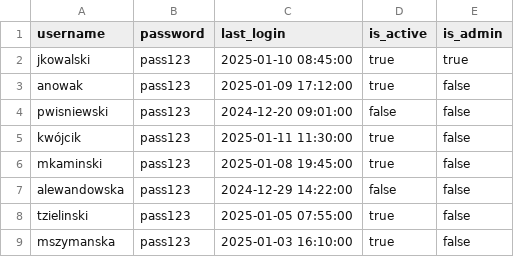
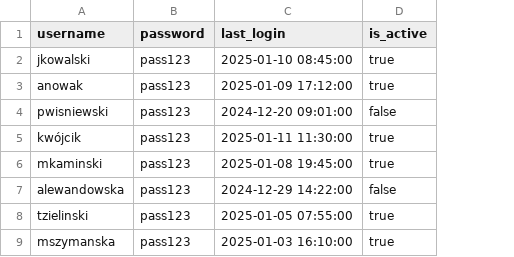
Before and after one commit to wilkdaniel03/2025_TABTELE_S6_WILK, a CSV file: auth/user.csv, drawn as a sheet; only a part is shown; the diff names each change by its address in the sheet, - before the commit and + after, or states it on an @@ line.

Commit message:
[api-core] moving auth models into shared package

```diff
--- a/auth/user.csv
+++ b/auth/user.csv
-column E (is_admin), rows 2-9: true | false | false | false | false | false | false | false
```
Also changed, not shown: 7 other files.
